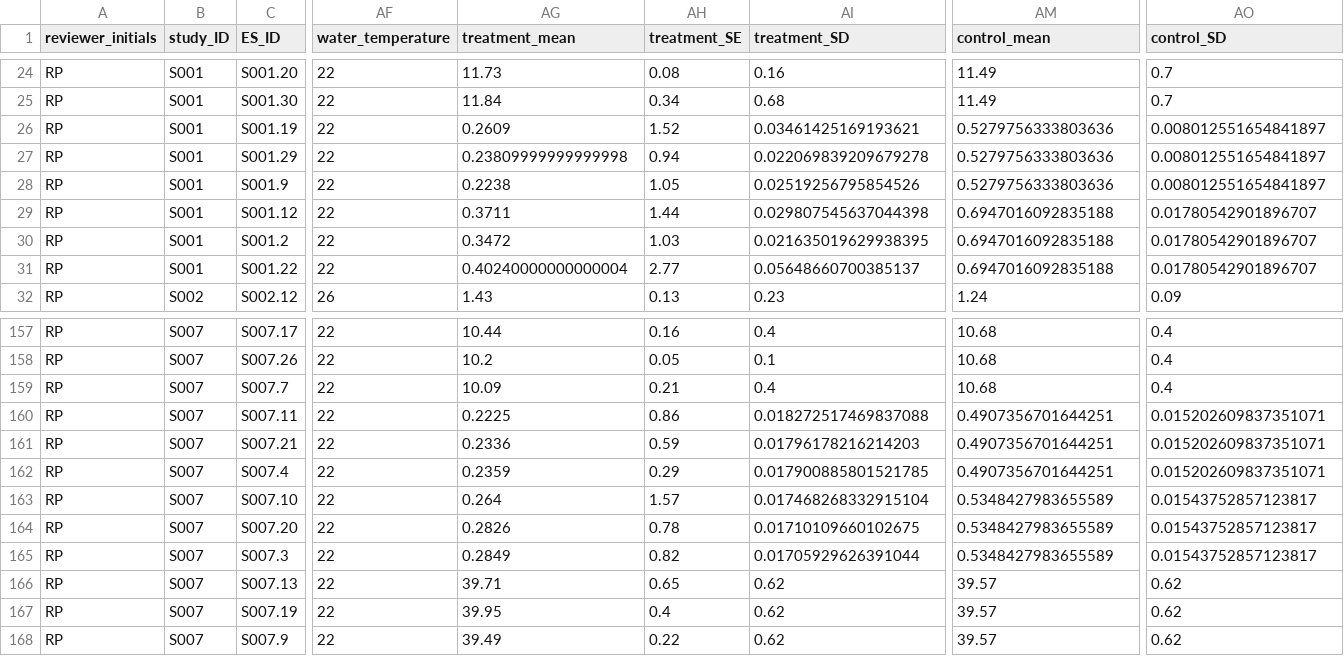
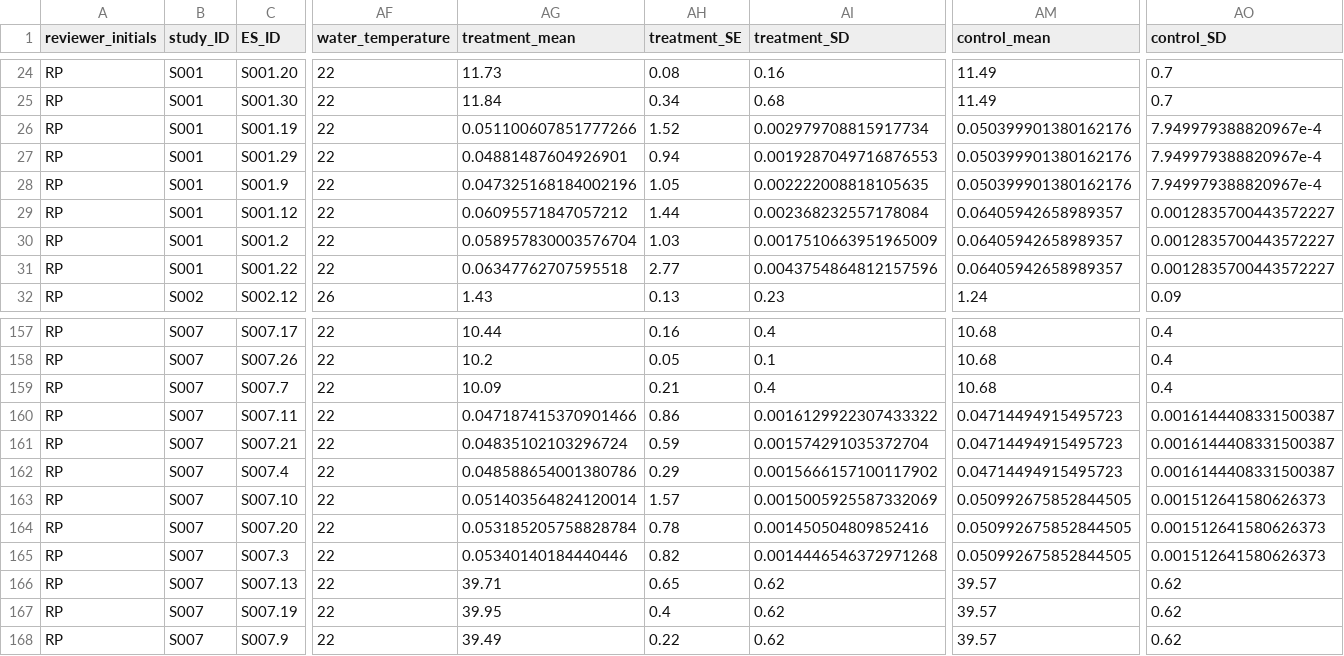
Before and after one commit to RebeccaPedler/UlvaSupplements_AbaloneMA, a CSV file: cleaned_data_for_meta_analysis.csv, drawn as a sheet; only a part is shown, gaps mark what is left out; the diff covers the shown part only; the diff names each change by its address in the sheet, - before the commit and + after, or states it on an @@ line.

```diff
--- a/cleaned_data_for_meta_analysis.csv
+++ b/cleaned_data_for_meta_analysis.csv
-AG26 (treatment_mean): 0.2609
+AG26 (treatment_mean): 0.051100607851777266
-AI26 (treatment_SD): 0.03461425169193621
+AI26 (treatment_SD): 0.002979708815917734
-AM26:AM28 (control_mean): 0.5279756333803636
+AM26:AM28 (control_mean): 0.050399901380162176
-AO26:AO28 (control_SD): 0.008012551654841897
+AO26:AO28 (control_SD): 7.949979388820967e-4
-AG27 (treatment_mean): 0.23809999999999998
+AG27 (treatment_mean): 0.04881487604926901
-AI27 (treatment_SD): 0.022069839209679278
+AI27 (treatment_SD): 0.0019287049716876553
-AG28 (treatment_mean): 0.2238
+AG28 (treatment_mean): 0.047325168184002196
-AI28 (treatment_SD): 0.02519256795854526
+AI28 (treatment_SD): 0.002222008818105635
-AG29 (treatment_mean): 0.3711
+AG29 (treatment_mean): 0.06095571847057212
-AI29 (treatment_SD): 0.029807545637044398
+AI29 (treatment_SD): 0.002368232557178084
-AM29:AM31 (control_mean): 0.6947016092835188
+AM29:AM31 (control_mean): 0.06405942658989357
-AO29:AO31 (control_SD): 0.01780542901896707
+AO29:AO31 (control_SD): 0.0012835700443572227
-AG30 (treatment_mean): 0.3472
+AG30 (treatment_mean): 0.058957830003576704
-AI30 (treatment_SD): 0.021635019629938395
+AI30 (treatment_SD): 0.0017510663951965009
-AG31 (treatment_mean): 0.40240000000000004
+AG31 (treatment_mean): 0.06347762707595518
-AI31 (treatment_SD): 0.05648660700385137
+AI31 (treatment_SD): 0.0043754864812157596
-AG160 (treatment_mean): 0.2225
+AG160 (treatment_mean): 0.047187415370901466
-AI160 (treatment_SD): 0.018272517469837088
+AI160 (treatment_SD): 0.0016129922307433322
-AM160:AM162 (control_mean): 0.4907356701644251
+AM160:AM162 (control_mean): 0.04714494915495723
-AO160:AO162 (control_SD): 0.015202609837351071
+AO160:AO162 (control_SD): 0.0016144408331500387
-AG161 (treatment_mean): 0.2336
+AG161 (treatment_mean): 0.04835102103296724
-AI161 (treatment_SD): 0.01796178216214203
+AI161 (treatment_SD): 0.001574291035372704
-AG162 (treatment_mean): 0.2359
+AG162 (treatment_mean): 0.048588654001380786
-AI162 (treatment_SD): 0.017900885801521785
+AI162 (treatment_SD): 0.0015666157100117902
-AG163 (treatment_mean): 0.264
+AG163 (treatment_mean): 0.051403564824120014
-AI163 (treatment_SD): 0.017468268332915104
+AI163 (treatment_SD): 0.0015005925587332069
-AM163:AM165 (control_mean): 0.5348427983655589
+AM163:AM165 (control_mean): 0.050992675852844505
-AO163:AO165 (control_SD): 0.01543752857123817
+AO163:AO165 (control_SD): 0.001512641580626373
-AG164 (treatment_mean): 0.2826
+AG164 (treatment_mean): 0.053185205758828784
-AI164 (treatment_SD): 0.01710109660102675
+AI164 (treatment_SD): 0.001450504809852416
-AG165 (treatment_mean): 0.2849
+AG165 (treatment_mean): 0.05340140184440446
-AI165 (treatment_SD): 0.01705929626391044
+AI165 (treatment_SD): 0.0014446546372971268
```
Also changed, not shown: 24 edited cells elsewhere in this file, 3 other files.
